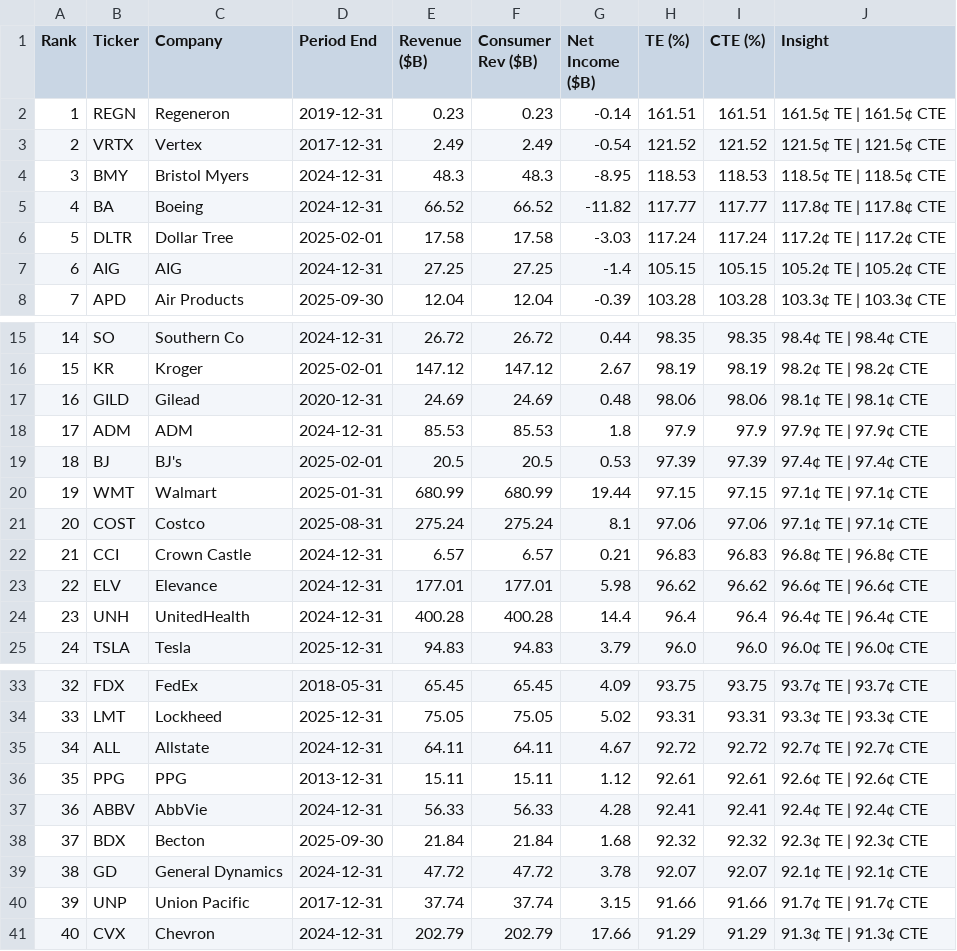
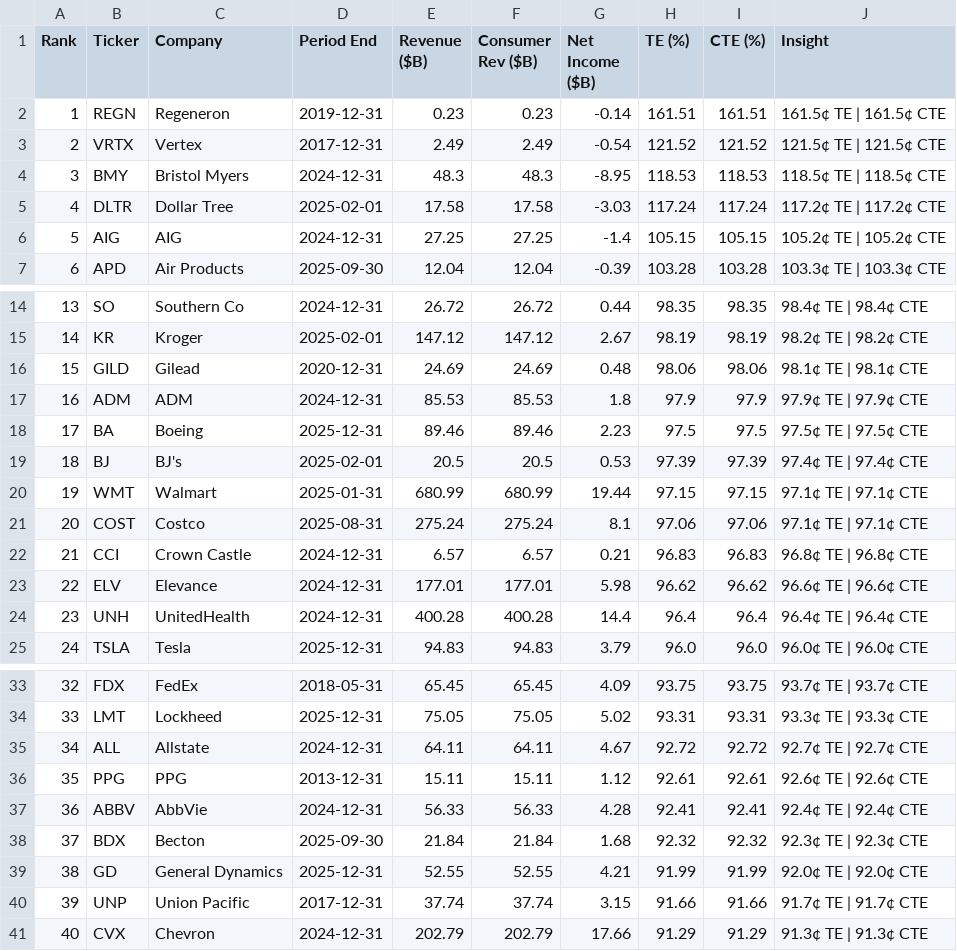
Before and after one commit to PhotodiodeAstronomy/te100-index, a CSV file: docs/te100_latest.csv, drawn as a sheet; only a part is shown, gaps mark what is left out; removed rows and columns are numbered as before the commit, all else as after; the diff names each change by its address in the sheet, - before the commit and + after, or states it on an @@ line.

```diff
--- a/docs/te100_latest.csv
+++ b/docs/te100_latest.csv
-row 5: 4 | BA | Boeing | 2024-12-31 | 66.52 | 66.52 | -11.82 | 117.77 | 117.77 | 117.8¢ TE | 117.8¢ CTE
@@ column A (Rank) renumbered between rows 5 and 17 @@
+row 18: 17 | BA | Boeing | 2025-12-31 | 89.46 | 89.46 | 2.23 | 97.5 | 97.5 | 97.5¢ TE | 97.5¢ CTE
-D39 (Period End): 2024-12-31
+D39 (Period End): 2025-12-31
-E39 (Revenue ($B)): 47.72
+E39 (Revenue ($B)): 52.55
-F39 (Consumer Rev ($B)): 47.72
+F39 (Consumer Rev ($B)): 52.55
-G39 (Net Income ($B)): 3.78
+G39 (Net Income ($B)): 4.21
-H39 (TE (%)): 92.07
+H39 (TE (%)): 91.99
-I39 (CTE (%)): 92.07
+I39 (CTE (%)): 91.99
-J39 (Insight): 92.1¢ TE | 92.1¢ CTE
+J39 (Insight): 92.0¢ TE | 92.0¢ CTE
```
Also changed, not shown: 1 other file.
